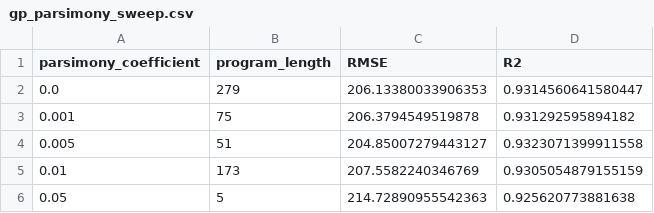
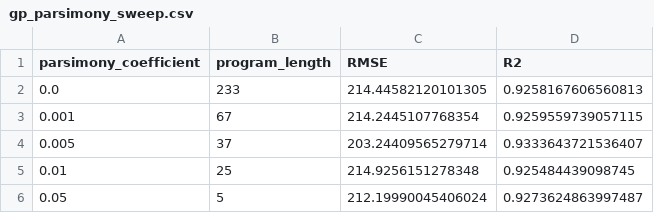
Before and after one commit to sunderplatforms/Traffic-Intelligence, a CSV file: outputs/gp_parsimony_sweep.csv, drawn as a sheet.

```diff
--- a/outputs/gp_parsimony_sweep.csv
+++ b/outputs/gp_parsimony_sweep.csv
@@ -1,6 +1,6 @@
 parsimony_coefficient,program_length,RMSE,R2
-0.0,279,206.13380033906353,0.9314560641580447
-0.001,75,206.3794549519878,0.931292595894182
-0.005,51,204.85007279443127,0.9323071399911558
-0.01,173,207.5582240346769,0.9305054879155159
-0.05,5,214.72890955542363,0.925620773881638
+0.0,233,214.44582120101305,0.9258167606560813
+0.001,67,214.2445107768354,0.9259559739057115
+0.005,37,203.24409565279714,0.9333643721536407
+0.01,25,214.9256151278348,0.925484439098745
+0.05,5,212.19990045406024,0.9273624863997487
```
Also changed, not shown: outputs/cv_results_baseline.csv, outputs/feature_importance_permutation.csv, 11 other files.
